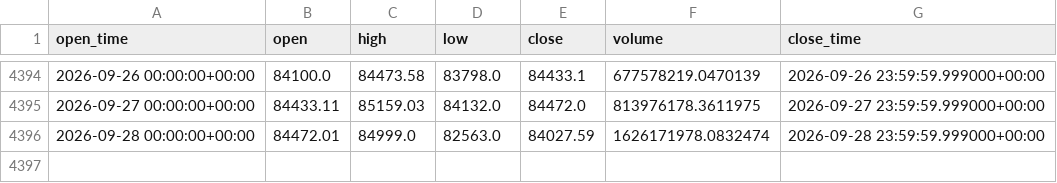
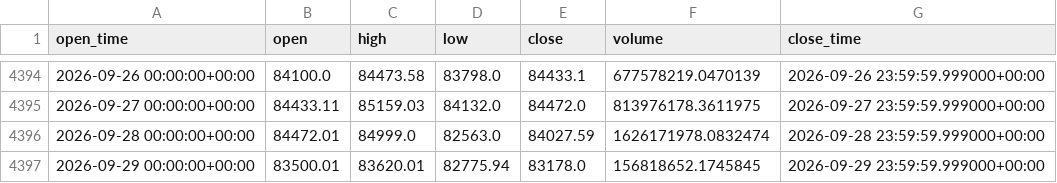
Before and after one commit to aiyman14/bitcoin-ai-monitoring-dashboard, a CSV file: data/BTC-USD/tableau_long.csv, drawn as a sheet; only a part is shown, gaps mark what is left out.

```diff
--- a/data/BTC-USD/tableau_long.csv
+++ b/data/BTC-USD/tableau_long.csv
@@ -4396 +4396,2 @@ open_time,open,high,low,close,volume,close_time
 2026-09-28 00:00:00+00:00,84472.01,84999.0,82563.0,84027.59,1626171978.0832474,2026-09-28 23:59:59.999000+00:00
+2026-09-29 00:00:00+00:00,83500.01,83620.01,82775.94,83178.0,156818652.1745845,2026-09-29 23:59:59.999000+00:00
```
Also changed, not shown: data/BTC-USD/tableau_recent.csv, 7 other files.
